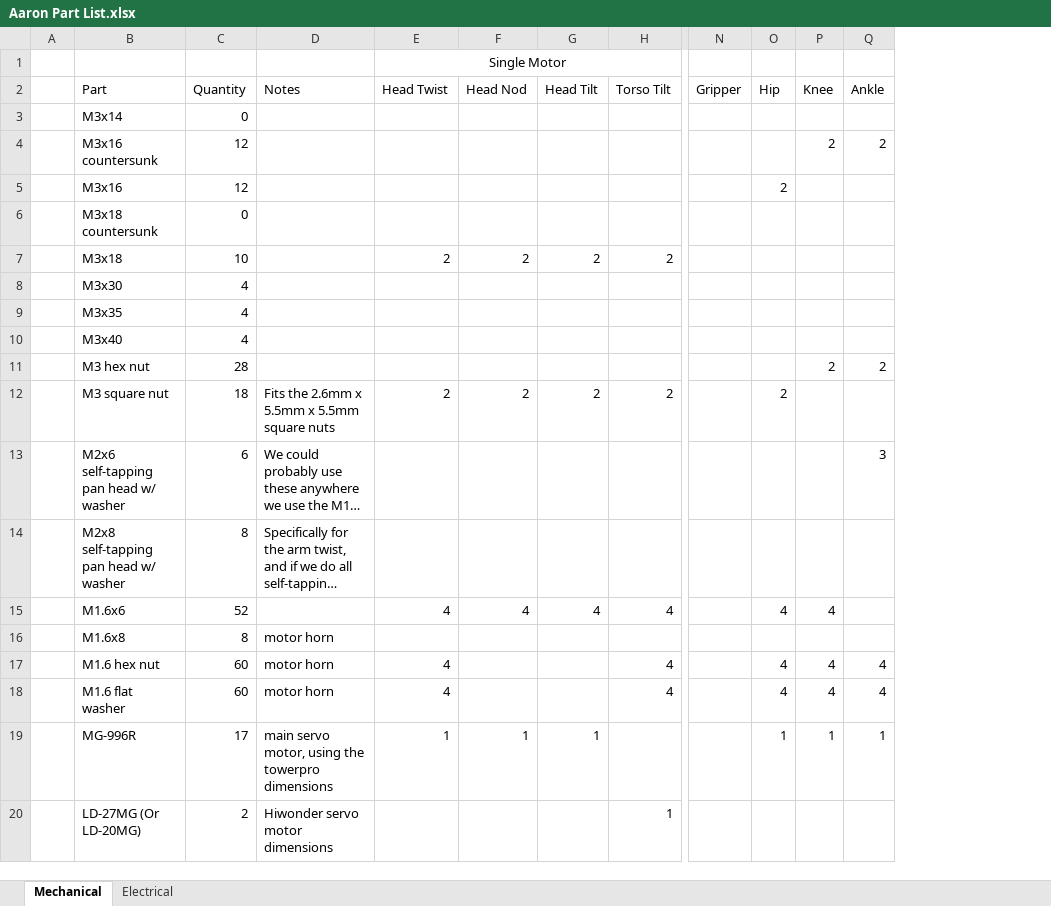
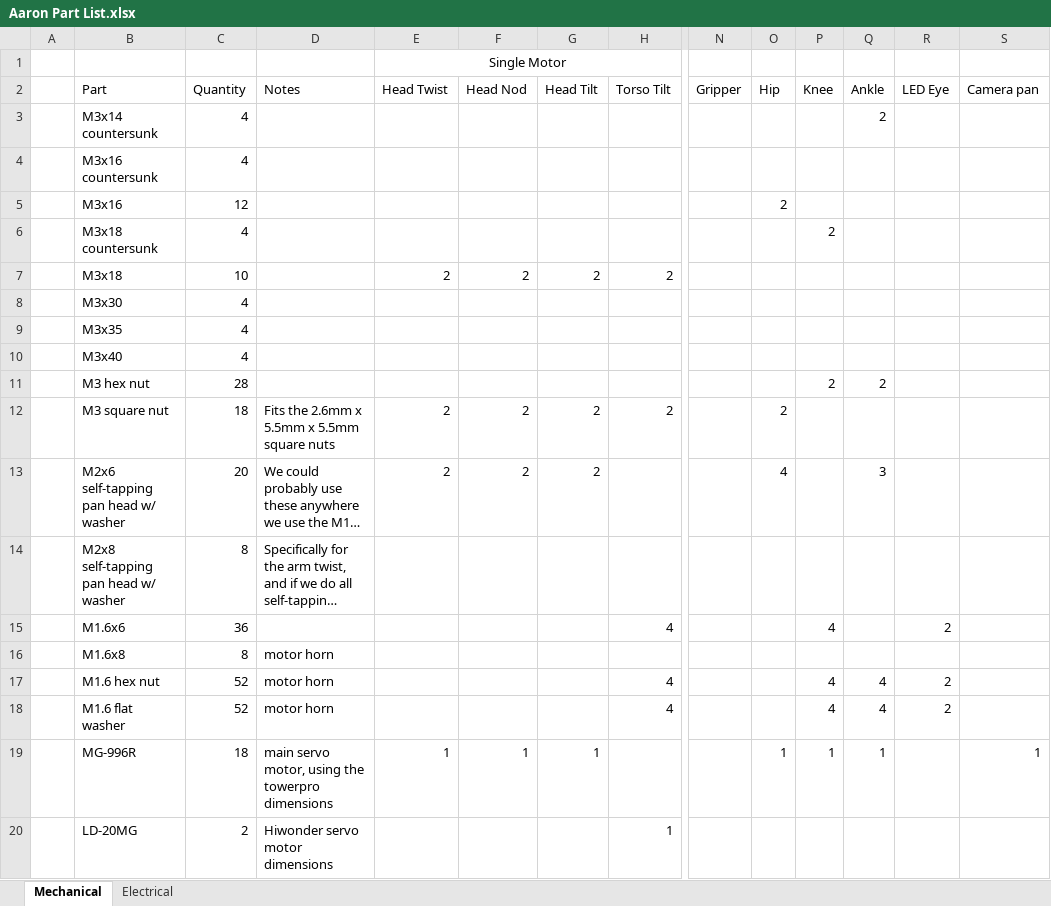
Before and after one commit to shareresearchteam/SAMI-Robot-Tic-Tac-Toe, an Excel workbook: hardware/Aaron Part List.xlsx, sheet Mechanical, drawn as a sheet; only a part is shown, gaps mark what is left out; long unchanged cells end in …; values as stored, in another font and other column widths than the file's, no borders; removed rows and columns are numbered as before the commit, all else as after; rows hold the shown columns only; the diff names each change by its address in the sheet, - before the commit and + after, or states it on an @@ line.

```diff
--- a/hardware/Aaron Part List.xlsx (sheet Mechanical)
+++ b/hardware/Aaron Part List.xlsx (sheet Mechanical)
+column R (LED Eye), rows 15-18: 2 |  | 2 | 2
+column S (Camera pan), row 19: 1
-row 3:  | M3x14 | 0
+row 3:  | M3x14 countersunk | 4 |  |  |  |  |  |  |  |  | 2
-C4 (Quantity): 12
+C4 (Quantity): 4
-P4 (Knee): 2
+P4 (Knee): (empty)
-Q4 (Ankle): 2
+Q4 (Ankle): (empty)
-C6 (Quantity): 0
+C6 (Quantity): 4
-P6 (Knee): (empty)
+P6 (Knee): 2
-C13 (Quantity): 6
+C13 (Quantity): 20
-E13 (Head Twist): (empty)
+E13 (Head Twist): 2
-F13 (Head Nod): (empty)
+F13 (Head Nod): 2
-G13 (Head Tilt): (empty)
+G13 (Head Tilt): 2
-O13 (Hip): (empty)
+O13 (Hip): 4
-C15 (Quantity): 52
+C15 (Quantity): 36
-E15 (Head Twist): 4
+E15 (Head Twist): (empty)
-F15 (Head Nod): 4
+F15 (Head Nod): (empty)
-G15 (Head Tilt): 4
+G15 (Head Tilt): (empty)
-O15 (Hip): 4
+O15 (Hip): (empty)
-C17:C18 (Quantity): 60
+C17:C18 (Quantity): 52
-E17:E18 (Head Twist): 4
+E17:E18 (Head Twist): (empty)
-O17:O18 (Hip): 4
+O17:O18 (Hip): (empty)
-C19 (Quantity): 17
+C19 (Quantity): 18
-B20 (Part): LD-27MG (Or LD-20MG)
+B20 (Part): LD-20MG
```
Also changed, not shown: sheet Electrical, formulas that keep their value, 1 other file.
